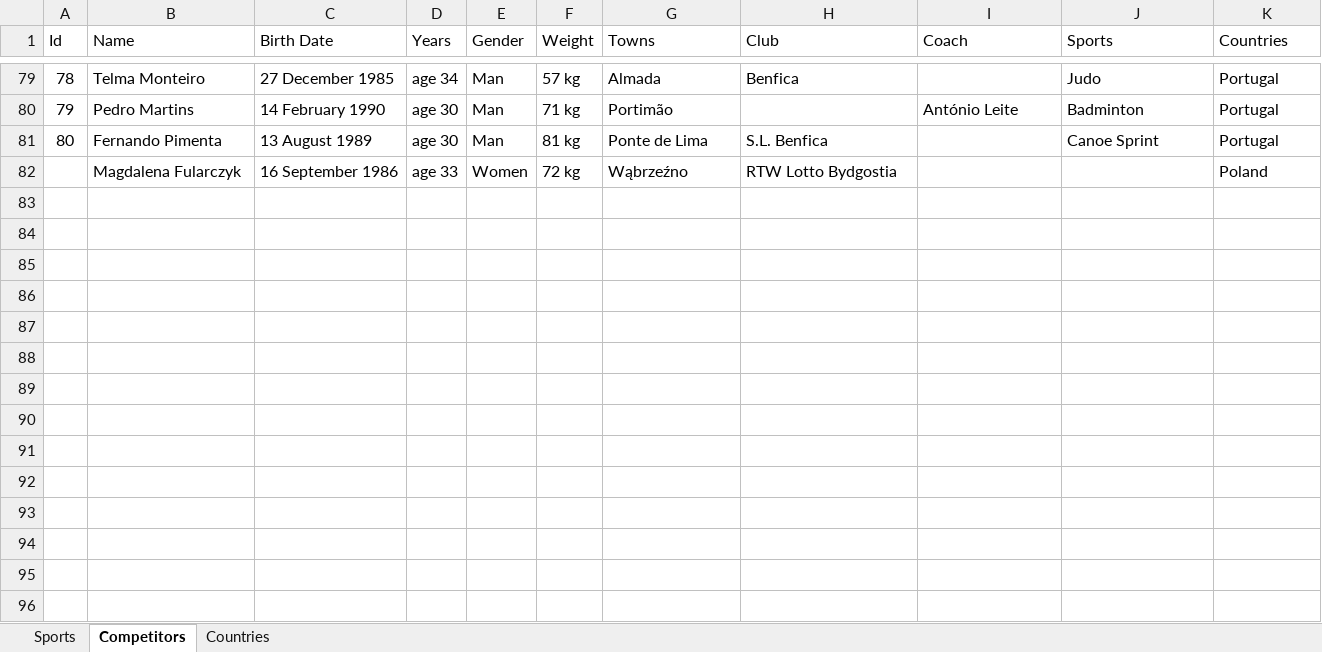
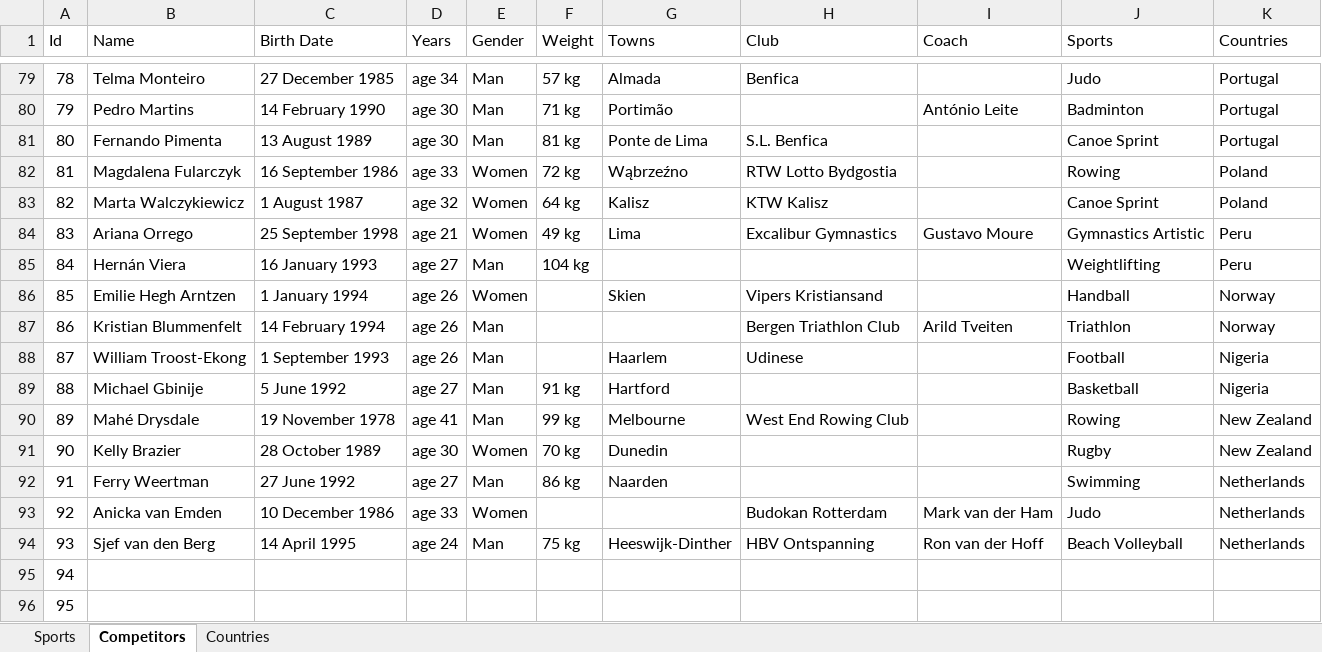
Before and after one commit to nadya02/Olympiad-Project, an Excel workbook: OlympiadDataBase.xlsx, sheet Competitors, drawn as a sheet; only a part is shown, gaps mark what is left out; values as stored, in another font and other column widths than the file's, no borders; the diff names each change by its address in the sheet, - before the commit and + after, or states it on an @@ line.

Commit message:
Added more data to the excel tables

```diff
--- a/OlympiadDataBase.xlsx (sheet Competitors)
+++ b/OlympiadDataBase.xlsx (sheet Competitors)
@@ column A (Id) renumbered in row 82 @@
-J82 (Sports): (empty)
+J82 (Sports): Rowing
+row 83: 82 | Marta Walczykiewicz | 1 August 1987 | age 32 | Women | 64 kg | Kalisz | KTW Kalisz |  | Canoe Sprint | Poland
+row 84: 83 | Ariana Orrego | 25 September 1998 | age 21 | Women | 49 kg | Lima | Excalibur Gymnastics | Gustavo Moure | Gymnastics Artistic | Peru
+row 85: 84 | Hernán Viera | 16 January 1993 | age 27 | Man | 104 kg |  |  |  | Weightlifting | Peru
+row 86: 85 | Emilie Hegh Arntzen | 1 January 1994 | age 26 | Women |  | Skien | Vipers Kristiansand |  | Handball | Norway
+row 87: 86 | Kristian Blummenfelt | 14 February 1994 | age 26 | Man |  |  | Bergen Triathlon Club | Arild Tveiten | Triathlon | Norway
+row 88: 87 | William Troost-Ekong | 1 September 1993 | age 26 | Man |  | Haarlem | Udinese |  | Football | Nigeria
+row 89: 88 | Michael Gbinije | 5 June 1992 | age 27 | Man | 91 kg | Hartford |  |  | Basketball | Nigeria
+row 90: 89 | Mahé Drysdale | 19 November 1978 | age 41 | Man | 99 kg | Melbourne | West End Rowing Club |  | Rowing | New Zealand
+row 91: 90 | Kelly Brazier | 28 October 1989 | age 30 | Women | 70 kg | Dunedin |  |  | Rugby | New Zealand
+row 92: 91 | Ferry Weertman | 27 June 1992 | age 27 | Man | 86 kg | Naarden |  |  | Swimming | Netherlands
+row 93: 92 | Anicka van Emden | 10 December 1986 | age 33 | Women |  |  | Budokan Rotterdam | Mark van der Ham | Judo | Netherlands
+row 94: 93 | Sjef van den Berg | 14 April 1995 | age 24 | Man | 75 kg | Heeswijk-Dinther | HBV Ontspanning | Ron van der Hoff | Beach Volleyball | Netherlands
+row 95: 94
+row 96: 95
```
